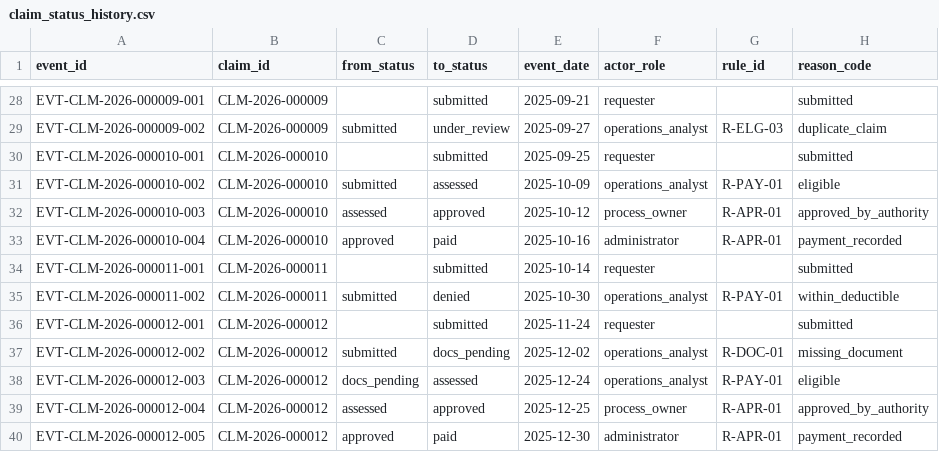
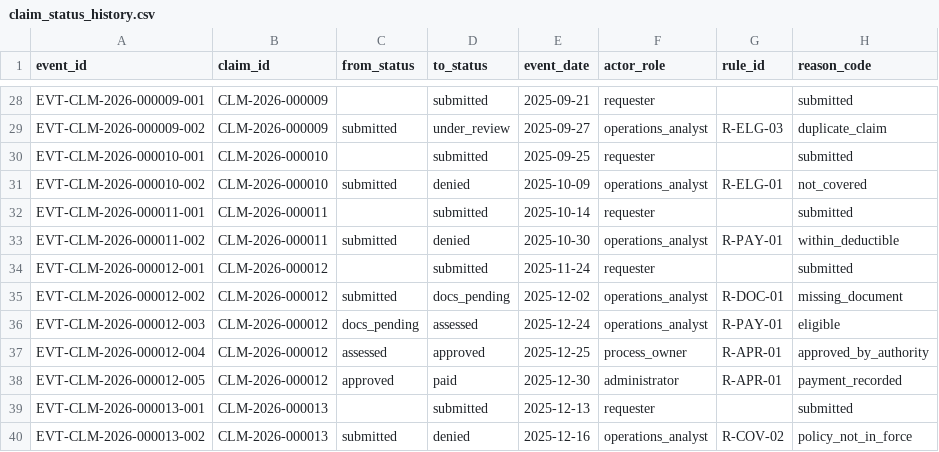
Before and after one commit to hiox2004/YottaFlex-ASG, a CSV file: output/starter/csv/claim_status_history.csv, drawn as a sheet; only a part is shown, gaps mark what is left out; the shorter side is filled out with more unchanged rows.

```diff
--- a/output/starter/csv/claim_status_history.csv
+++ b/output/starter/csv/claim_status_history.csv
@@ -30,5 +30,3 @@ EVT-CLM-2026-000009-002,CLM-2026-000009,submitted,under_review,2025-09-27,operat
 EVT-CLM-2026-000010-001,CLM-2026-000010,,submitted,2025-09-25,requester,,submitted
-EVT-CLM-2026-000010-002,CLM-2026-000010,submitted,assessed,2025-10-09,operations_analyst,R-PAY-01,eligible
-EVT-CLM-2026-000010-003,CLM-2026-000010,assessed,approved,2025-10-12,process_owner,R-APR-01,approved_by_authority
-EVT-CLM-2026-000010-004,CLM-2026-000010,approved,paid,2025-10-16,administrator,R-APR-01,payment_recorded
+EVT-CLM-2026-000010-002,CLM-2026-000010,submitted,denied,2025-10-09,operations_analyst,R-ELG-01,not_covered
 EVT-CLM-2026-000011-001,CLM-2026-000011,,submitted,2025-10-14,requester,,submitted
```
Also changed, not shown: output/starter/csv/assessment.csv, output/starter/csv/claim_item.csv, 34 other files.
